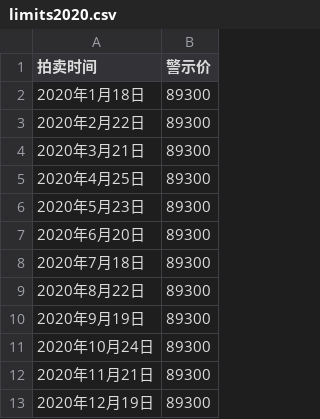
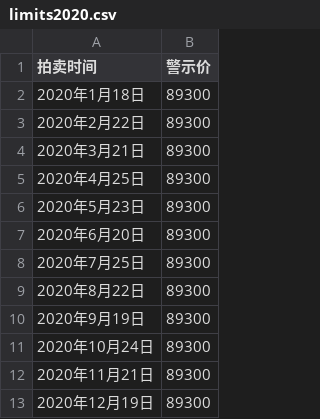
Before and after one commit to pallxk/hupai-data, a CSV file: limits/limits2020.csv, drawn as a sheet.

```diff
--- a/limits/limits2020.csv
+++ b/limits/limits2020.csv
@@ -7,3 +7,3 @@
 2020年6月20日,89300
-2020年7月18日,89300
+2020年7月25日,89300
 2020年8月22日,89300
```
Also changed, not shown: delta/delta2020.csv, lowest/lowest2020.csv, 1 other file.
